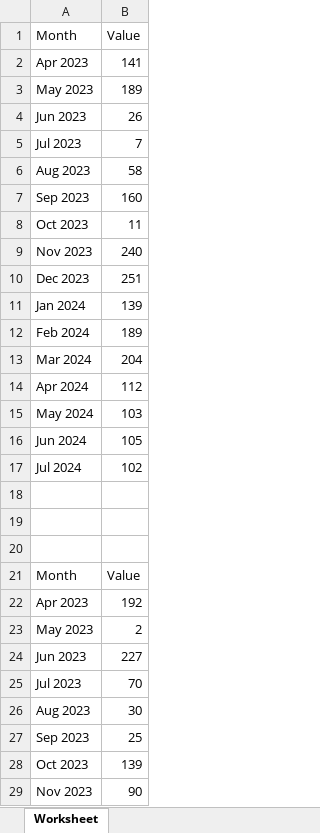
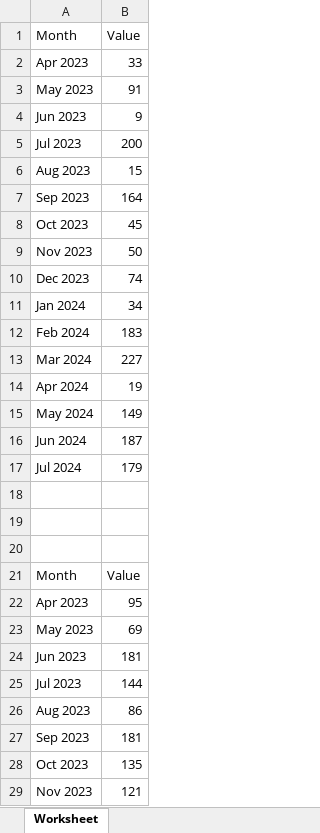
Before and after one commit to MrsAya/AES-TA, an Excel workbook: chart.xlsx, sheet Worksheet, drawn as a sheet; only a part is shown; values as stored, in another font and other column widths than the file's, no borders; charts and pictures not drawn; the diff covers the shown part only; the diff names each change by its address in the sheet, - before the commit and + after, or states it on an @@ line.

```diff
--- a/chart.xlsx (sheet Worksheet)
+++ b/chart.xlsx (sheet Worksheet)
-B2: 141
+B2: 33
-B3: 189
+B3: 91
-B4: 26
+B4: 9
-B5: 7
+B5: 200
-B6: 58
+B6: 15
-B7: 160
+B7: 164
-B8: 11
+B8: 45
-B9: 240
+B9: 50
-B10: 251
+B10: 74
-B11: 139
+B11: 34
-B12: 189
+B12: 183
-B13: 204
+B13: 227
-B14: 112
+B14: 19
-B15: 103
+B15: 149
-B16: 105
+B16: 187
-B17: 102
+B17: 179
-B22: 192
+B22: 95
-B23: 2
+B23: 69
-B24: 227
+B24: 181
-B25: 70
+B25: 144
-B26: 30
+B26: 86
-B27: 25
+B27: 181
-B28: 139
+B28: 135
-B29: 90
+B29: 121
```
Also changed, not shown: 8 edited cells elsewhere in this sheet, charts or pictures, 1 other file.
